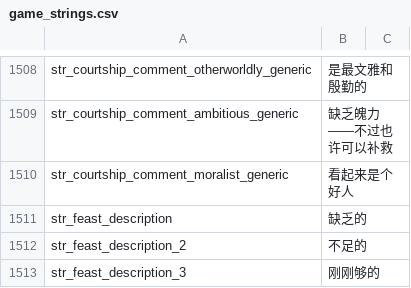
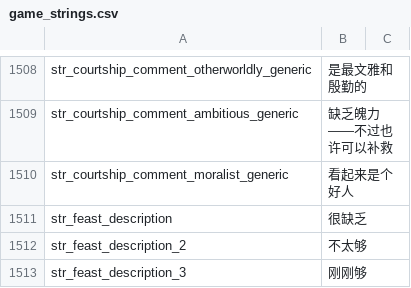
Before and after one commit to KXAND/VCTranslation, a CSV file: work_cns/game_strings.csv, drawn as a sheet; only a part is shown, gaps mark what is left out; the diff covers the shown part only.

```diff
--- a/work_cns/game_strings.csv
+++ b/work_cns/game_strings.csv
@@ -1510,4 +1510,4 @@ str_courtship_comment_ambitious_generic|缺乏魄力——不过也许可以补
 str_courtship_comment_moralist_generic|看起来是个好人
-str_feast_description|缺乏的
-str_feast_description_2|不足的
-str_feast_description_3|刚刚够的
+str_feast_description|很缺乏
+str_feast_description_2|不太够
+str_feast_description_3|刚刚够
```
Also changed, not shown: 18 edited cells elsewhere in this file, work_cns/dialogs.csv, work_cns/game_menus.csv, 3 other files.
